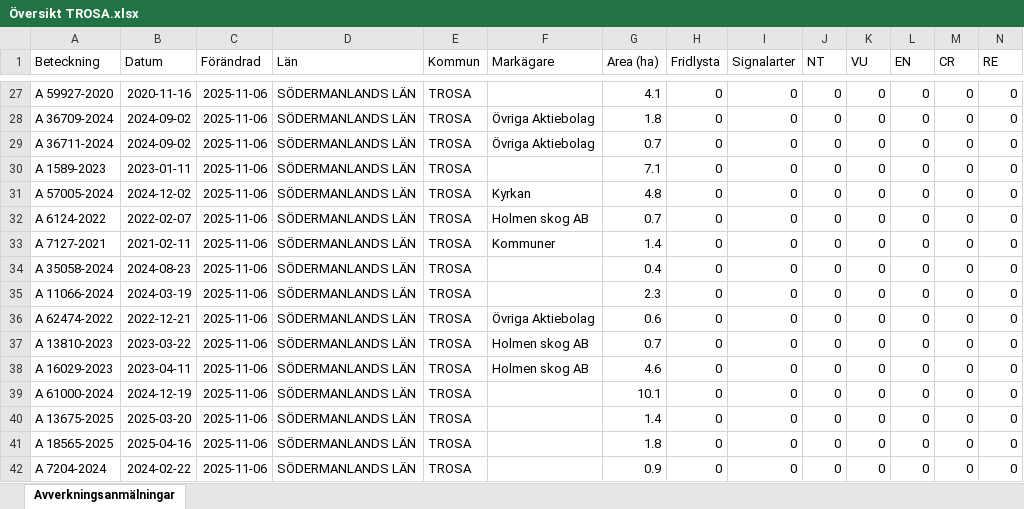
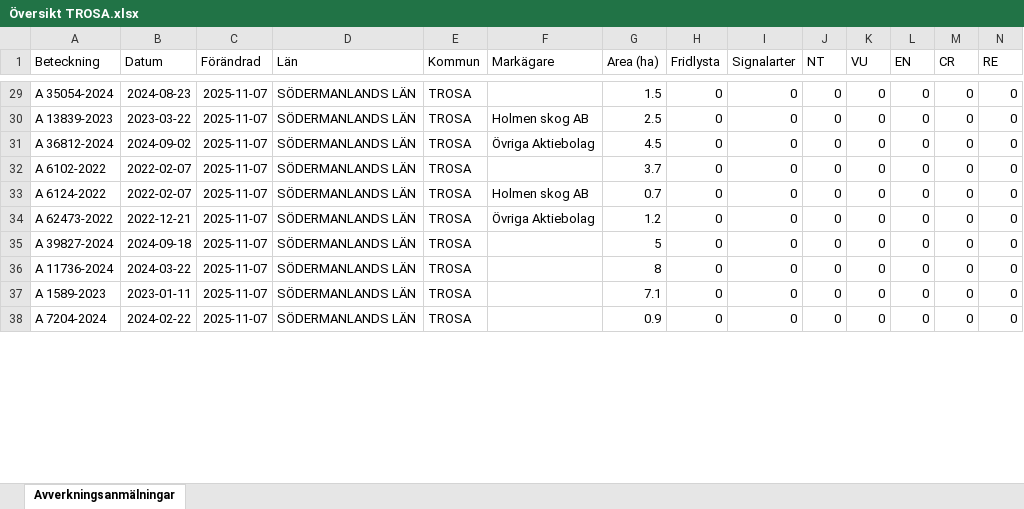
Before and after one commit to klasma/Logging_0488, an Excel workbook: Översikt TROSA.xlsx, sheet Avverkningsanmälningar, drawn as a sheet; only a part is shown, gaps mark what is left out; values as stored, in another font and other column widths than the file's, no borders; removed rows and columns are numbered as before the commit, all else as after; rows hold the shown columns only; the diff covers the shown part only; the diff names each change by its address in the sheet, - before the commit and + after, or states it on an @@ line.

```diff
--- a/Översikt TROSA.xlsx (sheet Avverkningsanmälningar)
+++ b/Översikt TROSA.xlsx (sheet Avverkningsanmälningar)
-A29 (Beteckning): A 59927-2020
+A29 (Beteckning): A 35054-2024
-B29 (Datum): 2020-11-16
+B29 (Datum): 2024-08-23
-C29:C32 (Förändrad): 2025-11-06
+C29:C32 (Förändrad): 2025-11-07
-G29 (Area (ha)): 4.1
+G29 (Area (ha)): 1.5
-A30 (Beteckning): A 36709-2024
+A30 (Beteckning): A 13839-2023
-B30 (Datum): 2024-09-02
+B30 (Datum): 2023-03-22
-F30 (Markägare): Övriga Aktiebolag
+F30 (Markägare): Holmen skog AB
-G30 (Area (ha)): 1.8
+G30 (Area (ha)): 2.5
-A31 (Beteckning): A 36711-2024
+A31 (Beteckning): A 36812-2024
-G31 (Area (ha)): 0.7
+G31 (Area (ha)): 4.5
-A32 (Beteckning): A 1589-2023
+A32 (Beteckning): A 6102-2022
-B32 (Datum): 2023-01-11
+B32 (Datum): 2022-02-07
-G32 (Area (ha)): 7.1
+G32 (Area (ha)): 3.7
-row 31: A 57005-2024 | 2024-12-02 | 2025-11-06 | SÖDERMANLANDS LÄN | TROSA | Kyrkan | 4.8 | 0 | 0 | 0 | 0 | 0 | 0 | 0
-C33 (Förändrad): 2025-11-06
+C33 (Förändrad): 2025-11-07
-row 33: A 7127-2021 | 2021-02-11 | 2025-11-06 | SÖDERMANLANDS LÄN | TROSA | Kommuner | 1.4 | 0 | 0 | 0 | 0 | 0 | 0 | 0
-row 34: A 35058-2024 | 2024-08-23 | 2025-11-06 | SÖDERMANLANDS LÄN | TROSA |  | 0.4 | 0 | 0 | 0 | 0 | 0 | 0 | 0
-row 35: A 11066-2024 | 2024-03-19 | 2025-11-06 | SÖDERMANLANDS LÄN | TROSA |  | 2.3 | 0 | 0 | 0 | 0 | 0 | 0 | 0
-A34 (Beteckning): A 62474-2022
+A34 (Beteckning): A 62473-2022
-C34 (Förändrad): 2025-11-06
+C34 (Förändrad): 2025-11-07
-G34 (Area (ha)): 0.6
+G34 (Area (ha)): 1.2
-row 37: A 13810-2023 | 2023-03-22 | 2025-11-06 | SÖDERMANLANDS LÄN | TROSA | Holmen skog AB | 0.7 | 0 | 0 | 0 | 0 | 0 | 0 | 0
-row 38: A 16029-2023 | 2023-04-11 | 2025-11-06 | SÖDERMANLANDS LÄN | TROSA | Holmen skog AB | 4.6 | 0 | 0 | 0 | 0 | 0 | 0 | 0
-A35 (Beteckning): A 61000-2024
+A35 (Beteckning): A 39827-2024
-B35 (Datum): 2024-12-19
+B35 (Datum): 2024-09-18
-C35:C38 (Förändrad): 2025-11-06
+C35:C38 (Förändrad): 2025-11-07
-G35 (Area (ha)): 10.1
+G35 (Area (ha)): 5
-A36 (Beteckning): A 13675-2025
+A36 (Beteckning): A 11736-2024
-B36 (Datum): 2025-03-20
+B36 (Datum): 2024-03-22
-G36 (Area (ha)): 1.4
+G36 (Area (ha)): 8
-A37 (Beteckning): A 18565-2025
+A37 (Beteckning): A 1589-2023
-B37 (Datum): 2025-04-16
+B37 (Datum): 2023-01-11
-G37 (Area (ha)): 1.8
+G37 (Area (ha)): 7.1
```
Also changed, not shown: 10 added rows, 4 removed rows and 149 edited cells elsewhere in this sheet, artfynd/A 11123-2023 artfynd.xlsx, artfynd/A 13760-2022 artfynd.xlsx, 44 other files.
